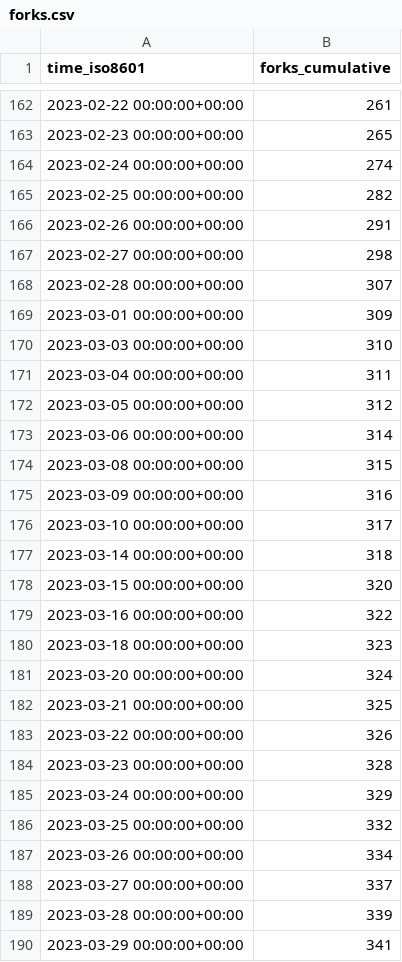
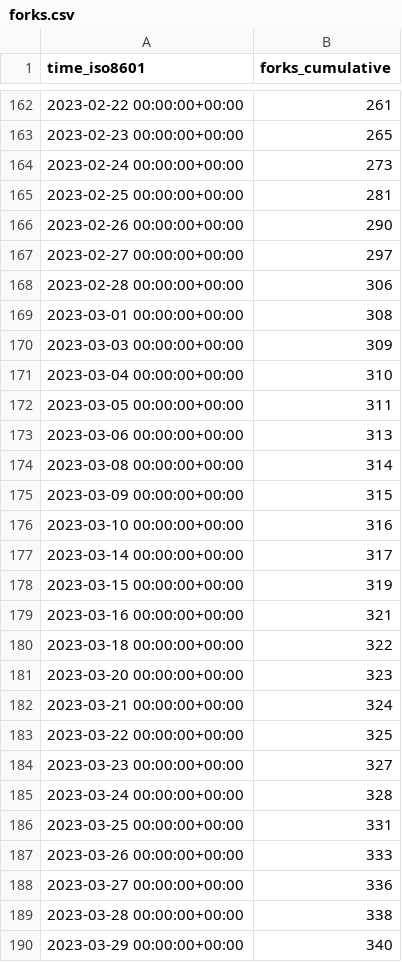
Before and after one commit to sarvex/immich, a CSV file: immich-app/immich/ghrs-data/forks.csv, drawn as a sheet; only a part is shown, gaps mark what is left out; the diff covers the shown part only.

```diff
--- a/immich-app/immich/ghrs-data/forks.csv
+++ b/immich-app/immich/ghrs-data/forks.csv
@@ -163,28 +163,28 @@ time_iso8601,forks_cumulative
 2023-02-23 00:00:00+00:00,265
-2023-02-24 00:00:00+00:00,274
-2023-02-25 00:00:00+00:00,282
-2023-02-26 00:00:00+00:00,291
-2023-02-27 00:00:00+00:00,298
-2023-02-28 00:00:00+00:00,307
-2023-03-01 00:00:00+00:00,309
-2023-03-03 00:00:00+00:00,310
-2023-03-04 00:00:00+00:00,311
-2023-03-05 00:00:00+00:00,312
-2023-03-06 00:00:00+00:00,314
-2023-03-08 00:00:00+00:00,315
-2023-03-09 00:00:00+00:00,316
-2023-03-10 00:00:00+00:00,317
-2023-03-14 00:00:00+00:00,318
-2023-03-15 00:00:00+00:00,320
-2023-03-16 00:00:00+00:00,322
-2023-03-18 00:00:00+00:00,323
-2023-03-20 00:00:00+00:00,324
-2023-03-21 00:00:00+00:00,325
-2023-03-22 00:00:00+00:00,326
-2023-03-23 00:00:00+00:00,328
-2023-03-24 00:00:00+00:00,329
-2023-03-25 00:00:00+00:00,332
-2023-03-26 00:00:00+00:00,334
-2023-03-27 00:00:00+00:00,337
-2023-03-28 00:00:00+00:00,339
-2023-03-29 00:00:00+00:00,341
+2023-02-24 00:00:00+00:00,273
+2023-02-25 00:00:00+00:00,281
+2023-02-26 00:00:00+00:00,290
+2023-02-27 00:00:00+00:00,297
+2023-02-28 00:00:00+00:00,306
+2023-03-01 00:00:00+00:00,308
+2023-03-03 00:00:00+00:00,309
+2023-03-04 00:00:00+00:00,310
+2023-03-05 00:00:00+00:00,311
+2023-03-06 00:00:00+00:00,313
+2023-03-08 00:00:00+00:00,314
+2023-03-09 00:00:00+00:00,315
+2023-03-10 00:00:00+00:00,316
+2023-03-14 00:00:00+00:00,317
+2023-03-15 00:00:00+00:00,319
+2023-03-16 00:00:00+00:00,321
+2023-03-18 00:00:00+00:00,322
+2023-03-20 00:00:00+00:00,323
+2023-03-21 00:00:00+00:00,324
+2023-03-22 00:00:00+00:00,325
+2023-03-23 00:00:00+00:00,327
+2023-03-24 00:00:00+00:00,328
+2023-03-25 00:00:00+00:00,331
+2023-03-26 00:00:00+00:00,333
+2023-03-27 00:00:00+00:00,336
+2023-03-28 00:00:00+00:00,338
+2023-03-29 00:00:00+00:00,340
```
Also changed, not shown: 1 added row and 7 edited cells elsewhere in this file, immich-app/immich/ghrs-data/stargazers.csv.
